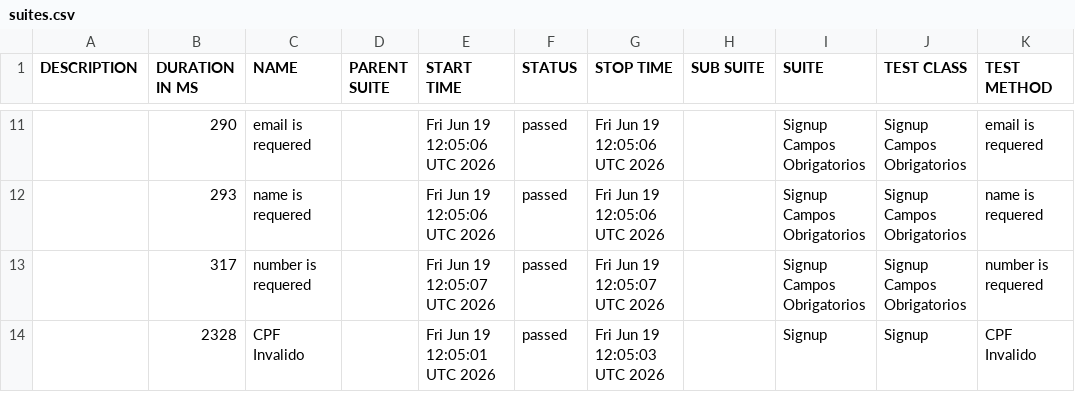
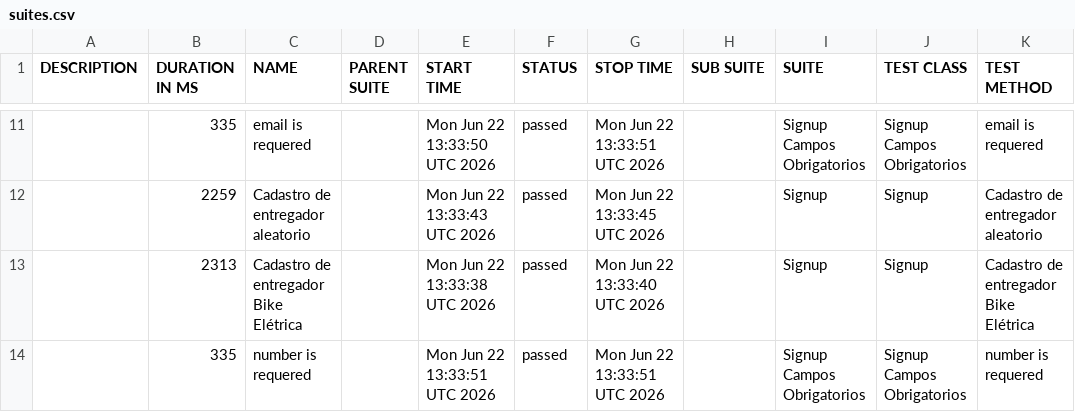
Before and after one commit to diegobbarbosa09/buger-eats-cypress, a CSV file: data/suites.csv, drawn as a sheet; only a part is shown, gaps mark what is left out; the diff covers the shown part only.

```diff
--- a/data/suites.csv
+++ b/data/suites.csv
@@ -11,4 +11,4 @@
-"","290","email is requered","","Fri Jun 19 12:05:06 UTC 2026","passed","Fri Jun 19 12:05:06 UTC 2026","","Signup Campos Obrigatorios","Signup Campos Obrigatorios","email is requered"
-"","293","name is requered","","Fri Jun 19 12:05:06 UTC 2026","passed","Fri Jun 19 12:05:06 UTC 2026","","Signup Campos Obrigatorios","Signup Campos Obrigatorios","name is requered"
-"","317","number is requered","","Fri Jun 19 12:05:07 UTC 2026","passed","Fri Jun 19 12:05:07 UTC 2026","","Signup Campos Obrigatorios","Signup Campos Obrigatorios","number is requered"
-"","2328","CPF Invalido","","Fri Jun 19 12:05:01 UTC 2026","passed","Fri Jun 19 12:05:03 UTC 2026","","Signup","Signup","CPF Invalido"
+"","335","email is requered","","Mon Jun 22 13:33:50 UTC 2026","passed","Mon Jun 22 13:33:51 UTC 2026","","Signup Campos Obrigatorios","Signup Campos Obrigatorios","email is requered"
+"","2259","Cadastro de entregador aleatorio","","Mon Jun 22 13:33:43 UTC 2026","passed","Mon Jun 22 13:33:45 UTC 2026","","Signup","Signup","Cadastro de entregador aleatorio"
+"","2313","Cadastro de entregador Bike Elétrica","","Mon Jun 22 13:33:38 UTC 2026","passed","Mon Jun 22 13:33:40 UTC 2026","","Signup","Signup","Cadastro de entregador Bike Elétrica"
+"","335","number is requered","","Mon Jun 22 13:33:51 UTC 2026","passed","Mon Jun 22 13:33:51 UTC 2026","","Signup Campos Obrigatorios","Signup Campos Obrigatorios","number is requered"
```
Also changed, not shown: 3 added rows, 3 removed rows and 26 edited cells elsewhere in this file, 40 other files.
